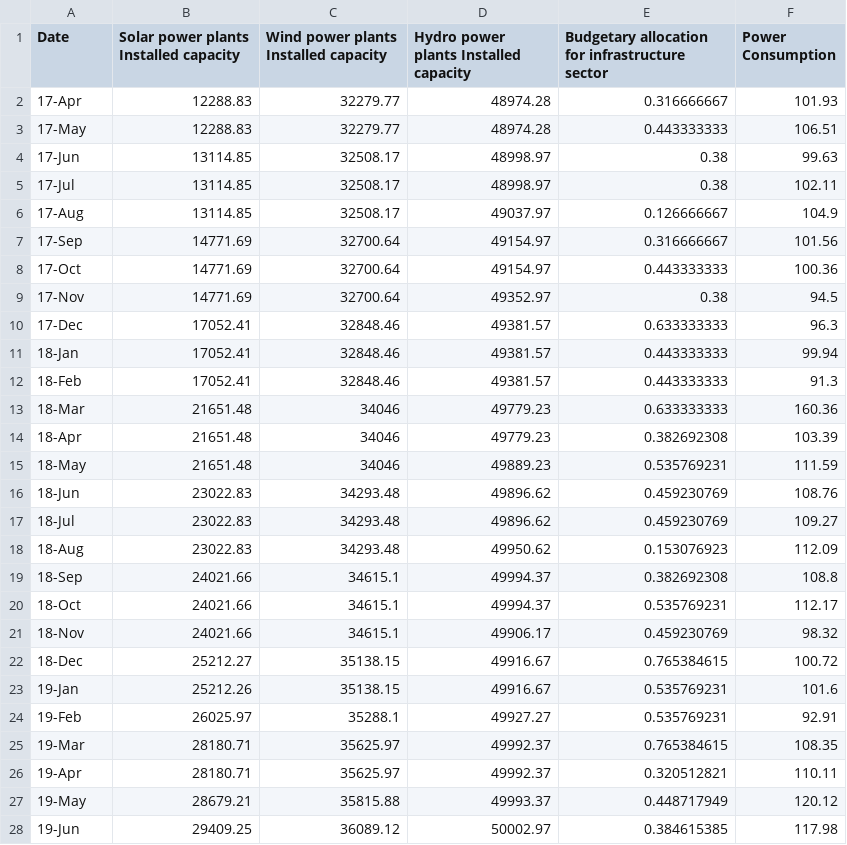
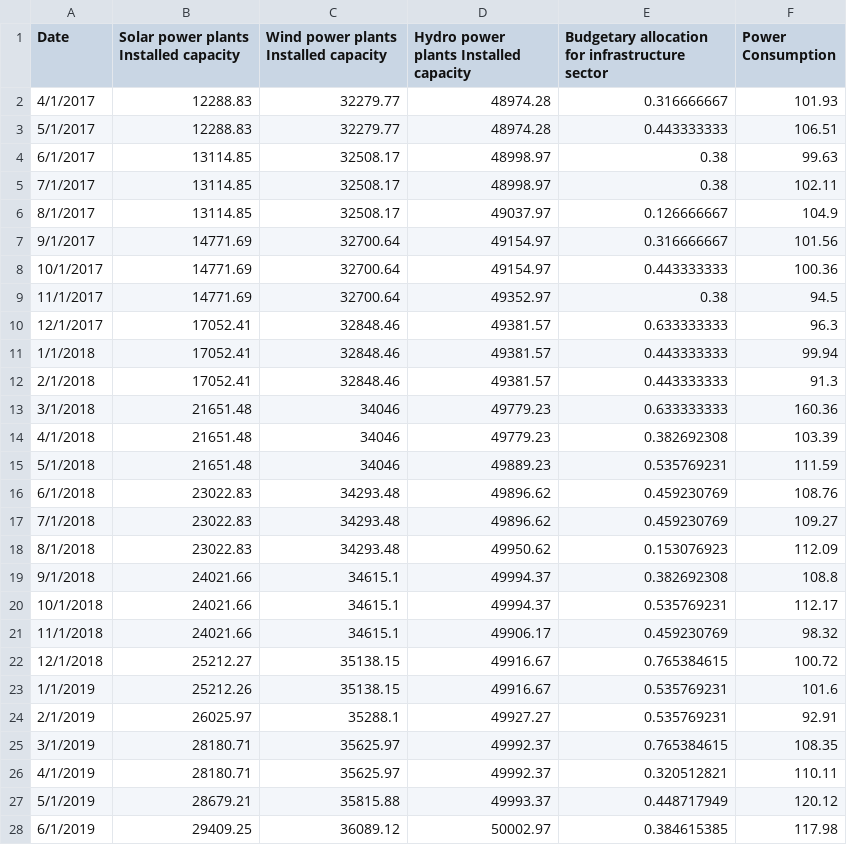
Before and after one commit to ukibc-iu/economic-indices, a CSV file: data/Renewable_Energy.csv, drawn as a sheet; only a part is shown; the diff covers the shown part only.

Commit message:
Update Renewable_Energy.csv

```diff
--- a/data/Renewable_Energy.csv
+++ b/data/Renewable_Energy.csv
@@ -1,28 +1,28 @@
 Date,Solar power plants Installed capacity,Wind power plants Installed capacity,Hydro power plants Installed capacity,Budgetary allocation for infrastructure sector ,Power Consumption
-17-Apr,12288.83,32279.77,48974.28,0.316666667,101.93
-17-May,12288.83,32279.77,48974.28,0.443333333,106.51
-17-Jun,13114.85,32508.17,48998.97,0.38,99.63
-17-Jul,13114.85,32508.17,48998.97,0.38,102.11
-17-Aug,13114.85,32508.17,49037.97,0.126666667,104.9
-17-Sep,14771.69,32700.64,49154.97,0.316666667,101.56
-17-Oct,14771.69,32700.64,49154.97,0.443333333,100.36
-17-Nov,14771.69,32700.64,49352.97,0.38,94.5
-17-Dec,17052.41,32848.46,49381.57,0.633333333,96.3
-18-Jan,17052.41,32848.46,49381.57,0.443333333,99.94
-18-Feb,17052.41,32848.46,49381.57,0.443333333,91.3
-18-Mar,21651.48,34046,49779.23,0.633333333,160.36
-18-Apr,21651.48,34046,49779.23,0.382692308,103.39
-18-May,21651.48,34046,49889.23,0.535769231,111.59
-18-Jun,23022.83,34293.48,49896.62,0.459230769,108.76
-18-Jul,23022.83,34293.48,49896.62,0.459230769,109.27
-18-Aug,23022.83,34293.48,49950.62,0.153076923,112.09
-18-Sep,24021.66,34615.1,49994.37,0.382692308,108.8
-18-Oct,24021.66,34615.1,49994.37,0.535769231,112.17
-18-Nov,24021.66,34615.1,49906.17,0.459230769,98.32
-18-Dec,25212.27,35138.15,49916.67,0.765384615,100.72
-19-Jan,25212.26,35138.15,49916.67,0.535769231,101.6
-19-Feb,26025.97,35288.1,49927.27,0.535769231,92.91
-19-Mar,28180.71,35625.97,49992.37,0.765384615,108.35
-19-Apr,28180.71,35625.97,49992.37,0.320512821,110.11
-19-May,28679.21,35815.88,49993.37,0.448717949,120.12
-19-Jun,29409.25,36089.12,50002.97,0.384615385,117.98
+4/1/2017,12288.83,32279.77,48974.28,0.316666667,101.93
+5/1/2017,12288.83,32279.77,48974.28,0.443333333,106.51
+6/1/2017,13114.85,32508.17,48998.97,0.38,99.63
+7/1/2017,13114.85,32508.17,48998.97,0.38,102.11
+8/1/2017,13114.85,32508.17,49037.97,0.126666667,104.9
+9/1/2017,14771.69,32700.64,49154.97,0.316666667,101.56
+10/1/2017,14771.69,32700.64,49154.97,0.443333333,100.36
+11/1/2017,14771.69,32700.64,49352.97,0.38,94.5
+12/1/2017,17052.41,32848.46,49381.57,0.633333333,96.3
+1/1/2018,17052.41,32848.46,49381.57,0.443333333,99.94
+2/1/2018,17052.41,32848.46,49381.57,0.443333333,91.3
+3/1/2018,21651.48,34046,49779.23,0.633333333,160.36
+4/1/2018,21651.48,34046,49779.23,0.382692308,103.39
+5/1/2018,21651.48,34046,49889.23,0.535769231,111.59
+6/1/2018,23022.83,34293.48,49896.62,0.459230769,108.76
+7/1/2018,23022.83,34293.48,49896.62,0.459230769,109.27
+8/1/2018,23022.83,34293.48,49950.62,0.153076923,112.09
+9/1/2018,24021.66,34615.1,49994.37,0.382692308,108.8
+10/1/2018,24021.66,34615.1,49994.37,0.535769231,112.17
+11/1/2018,24021.66,34615.1,49906.17,0.459230769,98.32
+12/1/2018,25212.27,35138.15,49916.67,0.765384615,100.72
+1/1/2019,25212.26,35138.15,49916.67,0.535769231,101.6
+2/1/2019,26025.97,35288.1,49927.27,0.535769231,92.91
+3/1/2019,28180.71,35625.97,49992.37,0.765384615,108.35
+4/1/2019,28180.71,35625.97,49992.37,0.320512821,110.11
+5/1/2019,28679.21,35815.88,49993.37,0.448717949,120.12
+6/1/2019,29409.25,36089.12,50002.97,0.384615385,117.98
```
Also changed, not shown: 71 edited cells elsewhere in this file.
